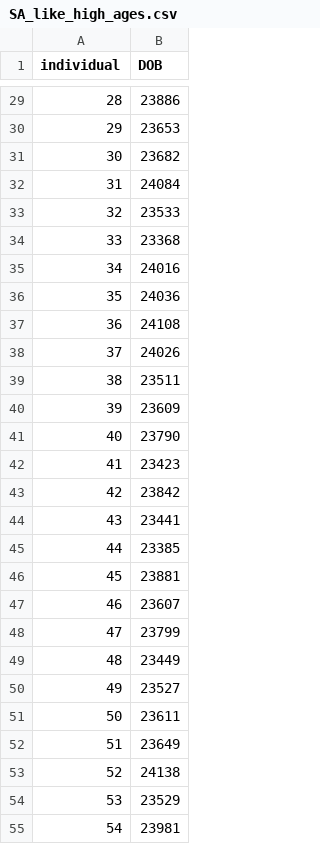
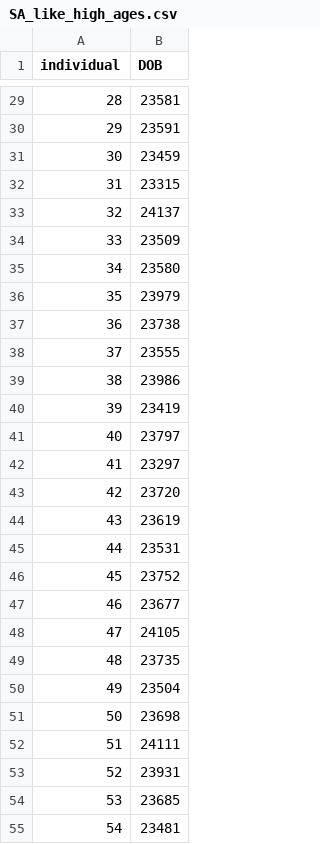
Before and after one commit to seroanalytics/serosolver, a CSV file: data/simulated/SA_like_high_ages.csv, drawn as a sheet; only a part is shown, gaps mark what is left out; the diff covers the shown part only.

```diff
--- a/data/simulated/SA_like_high_ages.csv
+++ b/data/simulated/SA_like_high_ages.csv
@@ -29,27 +29,27 @@
-28,23886
-29,23653
-30,23682
-31,24084
-32,23533
-33,23368
-34,24016
-35,24036
-36,24108
-37,24026
-38,23511
-39,23609
-40,23790
-41,23423
-42,23842
-43,23441
-44,23385
-45,23881
-46,23607
-47,23799
-48,23449
-49,23527
-50,23611
-51,23649
-52,24138
-53,23529
-54,23981
+28,23581
+29,23591
+30,23459
+31,23315
+32,24137
+33,23509
+34,23580
+35,23979
+36,23738
+37,23555
+38,23986
+39,23419
+40,23797
+41,23297
+42,23720
+43,23619
+44,23531
+45,23752
+46,23677
+47,24105
+48,23735
+49,23504
+50,23698
+51,24111
+52,23931
+53,23685
+54,23481
```
Also changed, not shown: 144 edited cells elsewhere in this file, data/simulated/SA_like_high_dat.csv, data/simulated/SA_like_high_inf_hist.csv.
